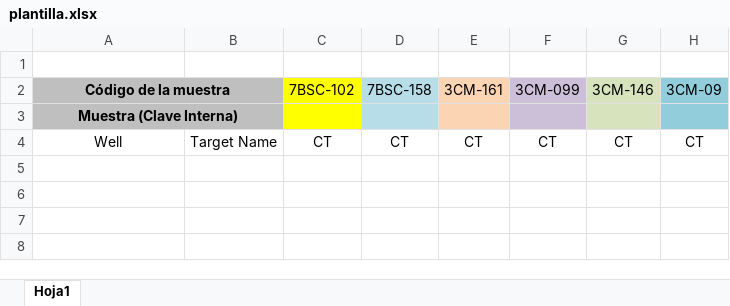
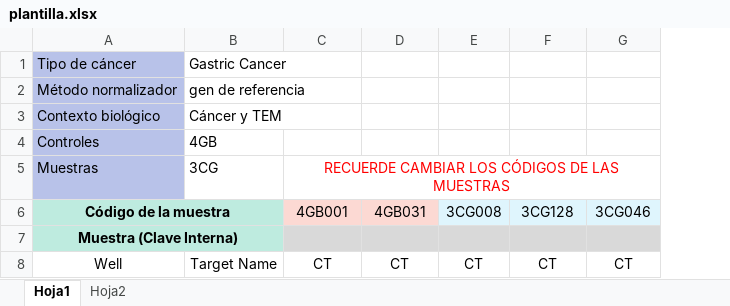
Before and after one commit to SergioUNAM/CancerGeneSignatures, an Excel workbook: raw_data/plantilla.xlsx, sheet Hoja1, drawn as a sheet; values as stored, in another font and other column widths than the file's, no borders; removed rows and columns are numbered as before the commit, all else as after; the diff names each change by its address in the sheet, - before the commit and + after, or states it on an @@ line.

```diff
--- a/raw_data/plantilla.xlsx (sheet Hoja1)
+++ b/raw_data/plantilla.xlsx (sheet Hoja1)
+sheet tab: Hoja2
-column H (3CM-09), row 4: CT
-row 1: (empty)
+row 1: Tipo de cáncer | Gastric Cancer
-A1 fill: none
+A1 fill: #B8C2E9
+row 2: Método normalizador | gen de referencia
+row 3: Contexto biológico | Cáncer y TEM
+row 4: Controles | 4GB
+row 5: Muestras | 3CG | RECUERDE CAMBIAR LOS CÓDIGOS DE LAS MUESTRAS
-A6:B7 fill: #BFBFBF
+A6:B7 fill: #BEEBDF
-C6: 7BSC-102
+C6: 4GB001
-C6 fill: #FFFF00
+C6 fill: #FCD9D3
-D6: 7BSC-158
+D6: 4GB031
-D6 fill: #B6DDE8
+D6 fill: #FCD9D3
-E6: 3CM-161
+E6: 3CG008
-E6 fill: #FBD4B4
+E6 fill: #DFF5FD
-F6: 3CM-099
+F6: 3CG128
-F6 fill: #CCC0D9
+F6 fill: #DFF5FD
-G6: 3CM-146
+G6: 3CG046
-G6 fill: #D6E3BC
+G6 fill: #DFF5FD
-C7 fill: #FFFF00
+C7 fill: #D9D9D9
-D7 fill: #B6DDE8
+D7 fill: #D9D9D9
-E7 fill: #FBD4B4
+E7 fill: #D9D9D9
-F7 fill: #CCC0D9
+F7 fill: #D9D9D9
-G7 fill: #D6E3BC
+G7 fill: #D9D9D9
```
Also changed, not shown: 10 other files.
